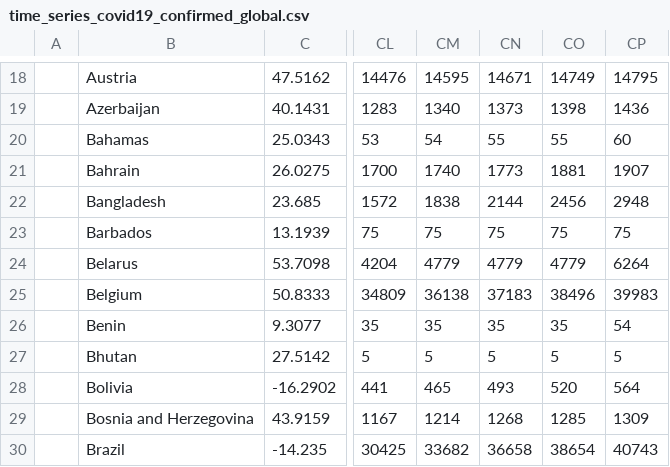
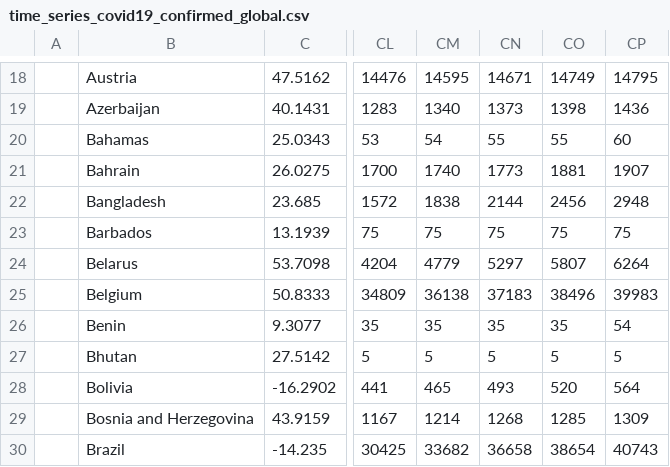
Before and after one commit to ktw1016/corona_now, a CSV file: src/data/time_series_covid19_confirmed_global.csv, drawn as a sheet; only a part is shown, gaps mark what is left out; the diff names each change by its address in the sheet, - before the commit and + after, or states it on an @@ line.

Commit message:
Auto Data Update

```diff
--- a/src/data/time_series_covid19_confirmed_global.csv
+++ b/src/data/time_series_covid19_confirmed_global.csv
-CN24: 4779
+CN24: 5297
-CO24: 4779
+CO24: 5807
```
Also changed, not shown: 1 other file.
